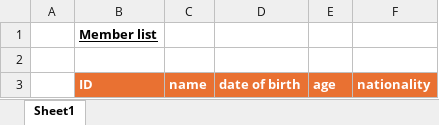
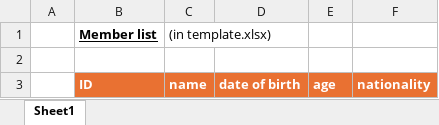
Before and after one commit to ecuacion-jp/ecuacion-utils, an Excel workbook: ecuacion-util-poi-sample/src/main/resources/template.xlsx, sheet Sheet1, drawn as a sheet; values as stored, in another font and other column widths than the file's, no borders; the diff names each change by its address in the sheet, - before the commit and + after, or states it on an @@ line.

```diff
--- a/ecuacion-util-poi-sample/src/main/resources/template.xlsx (sheet Sheet1)
+++ b/ecuacion-util-poi-sample/src/main/resources/template.xlsx (sheet Sheet1)
-C1: (empty)
+C1: (in template.xlsx)
```
Also changed, not shown: ecuacion-util-poi-sample/src/main/resources/sample.xlsx, 8 other files.
